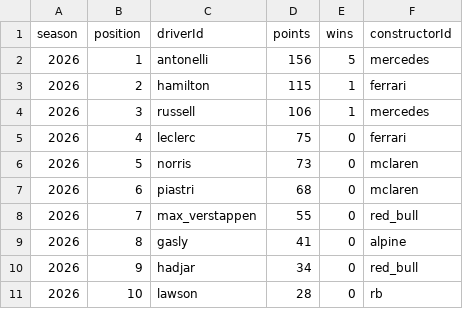
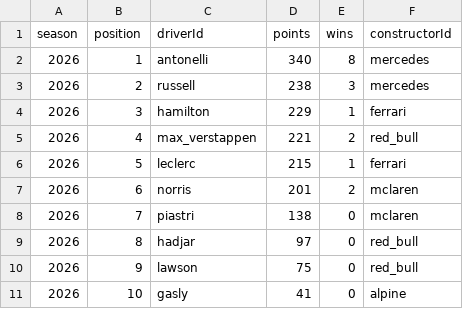
Before and after one commit to sachit6c/f1-fantasy, a CSV file: data/canonical/driver_standings_2026.csv, drawn as a sheet; only a part is shown; the diff covers the shown part only.

```diff
--- a/data/canonical/driver_standings_2026.csv
+++ b/data/canonical/driver_standings_2026.csv
@@ -1,11 +1,11 @@
 season,position,driverId,points,wins,constructorId
-2026,1,antonelli,156,5,mercedes
-2026,2,hamilton,115,1,ferrari
-2026,3,russell,106,1,mercedes
-2026,4,leclerc,75,0,ferrari
-2026,5,norris,73,0,mclaren
-2026,6,piastri,68,0,mclaren
-2026,7,max_verstappen,55,0,red_bull
-2026,8,gasly,41,0,alpine
-2026,9,hadjar,34,0,red_bull
-2026,10,lawson,28,0,rb
+2026,1,antonelli,340,8,mercedes
+2026,2,russell,238,3,mercedes
+2026,3,hamilton,229,1,ferrari
+2026,4,max_verstappen,221,2,red_bull
+2026,5,leclerc,215,1,ferrari
+2026,6,norris,201,2,mclaren
+2026,7,piastri,138,0,mclaren
+2026,8,hadjar,97,0,red_bull
+2026,9,lawson,75,0,red_bull
+2026,10,gasly,41,0,alpine
```
Also changed, not shown: 1 added row and 30 edited cells elsewhere in this file, data/canonical/constructor_standings_2026.csv, 4 other files.
